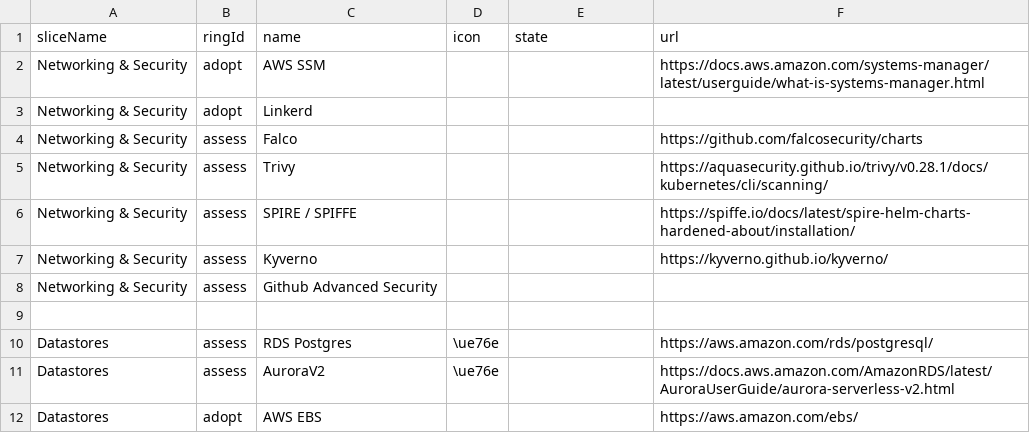
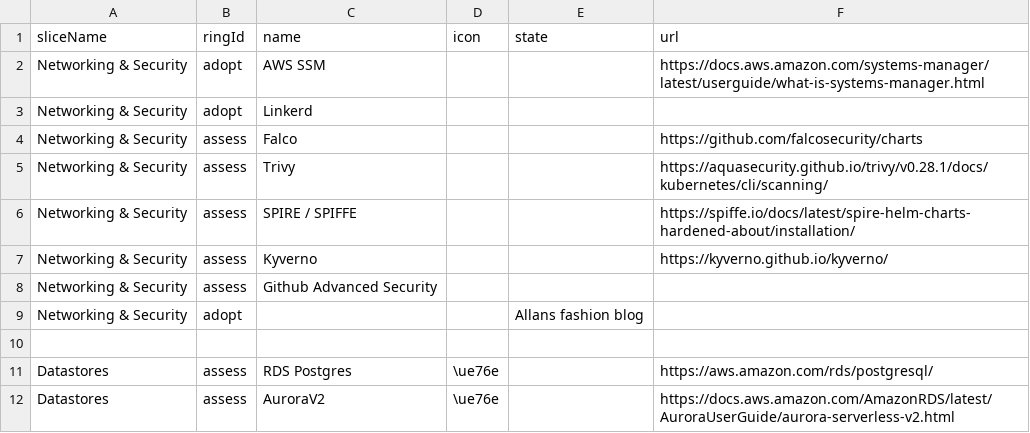
Before and after one commit to jppol-idp/tech-radar, a CSV file: src/inputIdp.csv, drawn as a sheet; only a part is shown; the shorter side is filled out with more unchanged rows.

Commit message:
Add adopting Allans fashion blog in Networking & Security section

```diff
--- a/src/inputIdp.csv
+++ b/src/inputIdp.csv
@@ -8,2 +8,3 @@ Networking & Security,assess,Kyverno,,,https://kyverno.github.io/kyverno/
 Networking & Security,assess,Github Advanced Security,,,
+Networking & Security,adopt,,,Allans fashion blog
 
```
